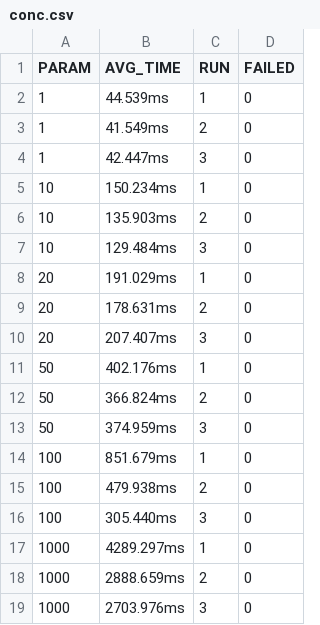
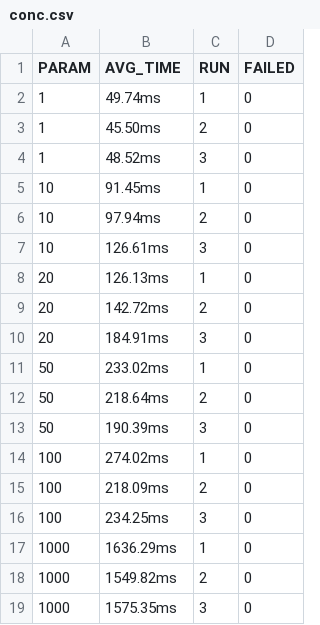
Before and after one commit to KhalilMhedhbi574/MassiveData, a CSV file: out/conc.csv, drawn as a sheet.

```diff
--- a/out/conc.csv
+++ b/out/conc.csv
@@ -1,19 +1,19 @@
 PARAM,AVG_TIME,RUN,FAILED
-1,44.539ms,1,0
-1,41.549ms,2,0
-1,42.447ms,3,0
-10,150.234ms,1,0
-10,135.903ms,2,0
-10,129.484ms,3,0
-20,191.029ms,1,0
-20,178.631ms,2,0
-20,207.407ms,3,0
-50,402.176ms,1,0
-50,366.824ms,2,0
-50,374.959ms,3,0
-100,851.679ms,1,0
-100,479.938ms,2,0
-100,305.440ms,3,0
-1000,4289.297ms,1,0
-1000,2888.659ms,2,0
-1000,2703.976ms,3,0
+1,49.74ms,1,0
+1,45.50ms,2,0
+1,48.52ms,3,0
+10,91.45ms,1,0
+10,97.94ms,2,0
+10,126.61ms,3,0
+20,126.13ms,1,0
+20,142.72ms,2,0
+20,184.91ms,3,0
+50,233.02ms,1,0
+50,218.64ms,2,0
+50,190.39ms,3,0
+100,274.02ms,1,0
+100,218.09ms,2,0
+100,234.25ms,3,0
+1000,1636.29ms,1,0
+1000,1549.82ms,2,0
+1000,1575.35ms,3,0
```
Also changed, not shown: 18 other files.
